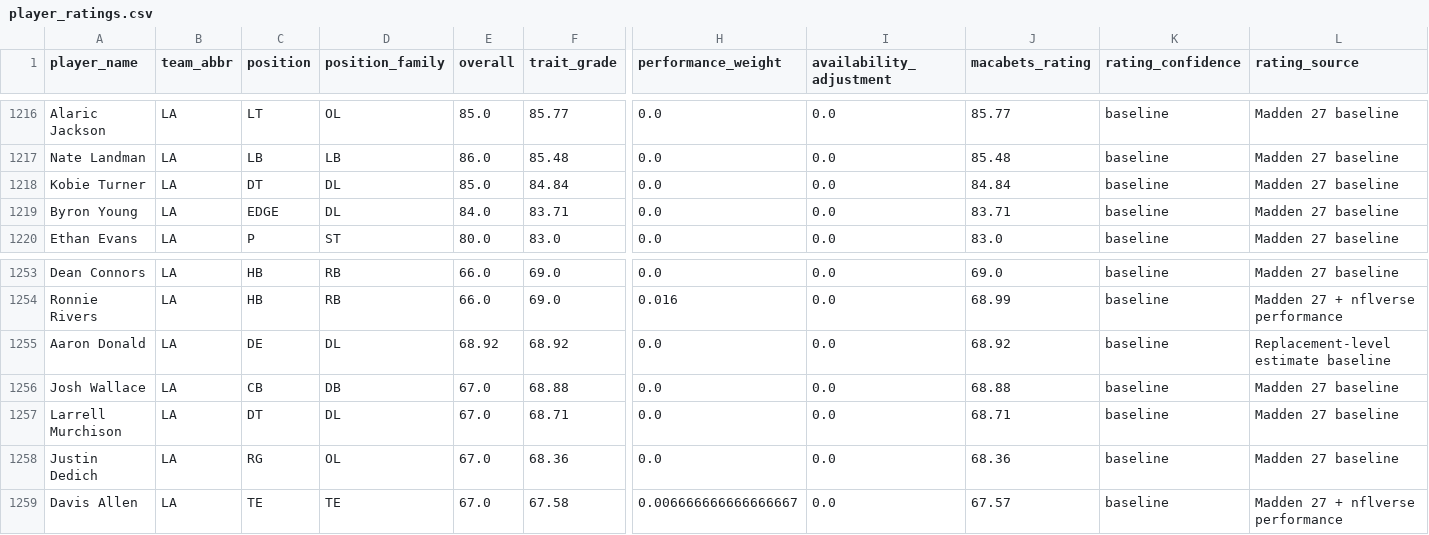
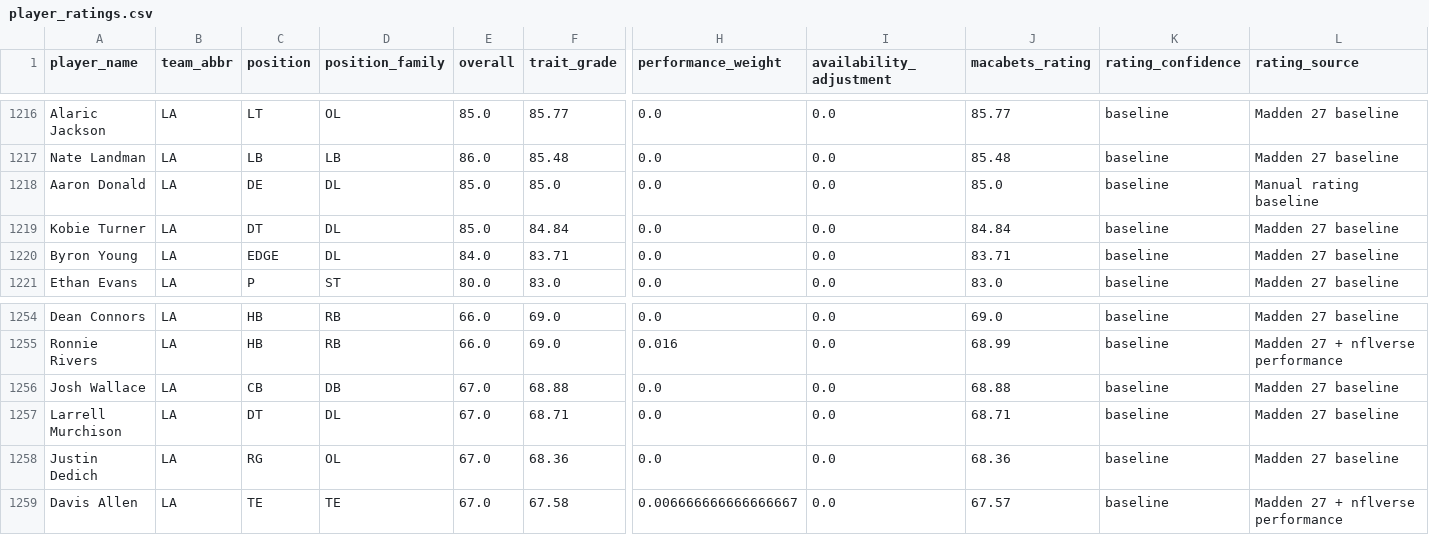
Before and after one commit to msiony24/Michael-betting-dashboard, a CSV file: data/nfl/player_ratings.csv, drawn as a sheet; only a part is shown, gaps mark what is left out; removed rows and columns are numbered as before the commit, all else as after; rows hold the shown columns only; the diff names each change by its address in the sheet, - before the commit and + after, or states it on an @@ line.

```diff
--- a/data/nfl/player_ratings.csv
+++ b/data/nfl/player_ratings.csv
+row 1218: Aaron Donald | LA | DE | DL | 85.0 | 85.0 | 0.0 | 0.0 | 85.0 | baseline | Manual rating baseline
-row 1255: Aaron Donald | LA | DE | DL | 68.92 | 68.92 | 0.0 | 0.0 | 68.92 | baseline | Replacement-level estimate baseline
```
Also changed, not shown: 5 other files.
